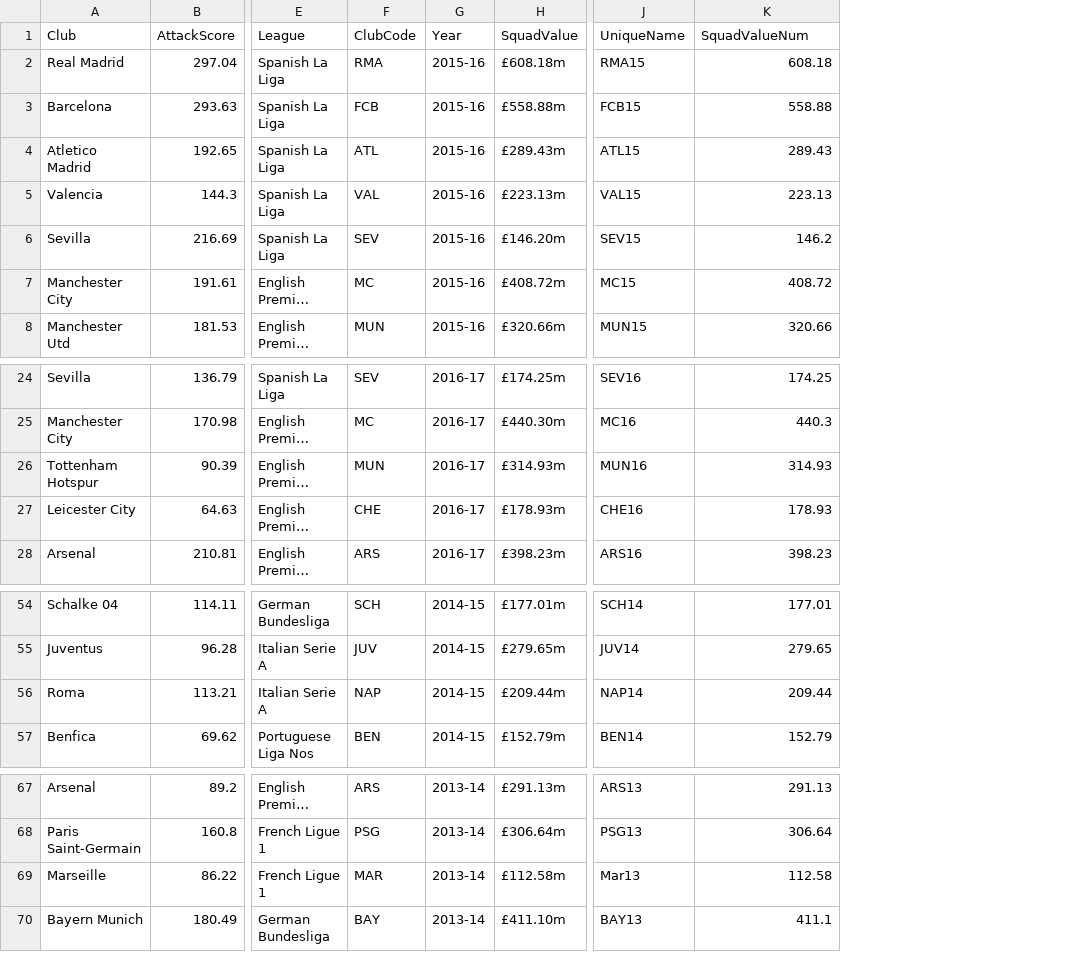
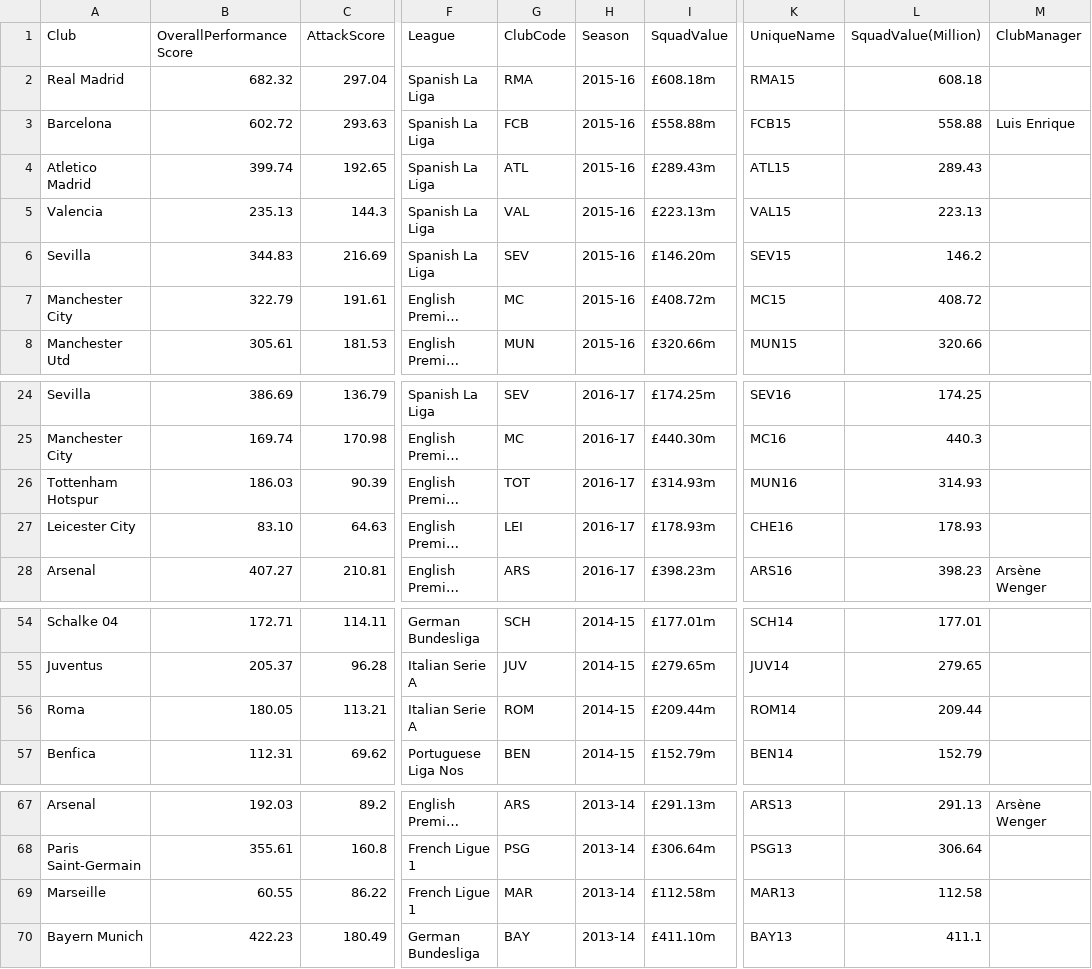
Before and after one commit to texzhichen/texzhichen.github.io, a TSV file: data/uefa.tsv, drawn as a sheet; only a part is shown, gaps mark what is left out; long unchanged cells end in …; addresses are those after the commit; the diff names each change by its address in the sheet, - before the commit and + after, or states it on an @@ line.

```diff
--- a/data/uefa.tsv
+++ b/data/uefa.tsv
+column B (OverallPerformanceScore), rows 2-8: 682.32 | 602.72 | 399.74 | 235.13 | 344.83 | 322.79 | 305.61; rows 24-28: 386.69 | 169.74 | 186.03 | 83.10 | 407.27; rows 54-57: 172.71 | 205.37 | 180.05 | 112.31; rows 67-70: 192.03 | 355.61 | 60.55 | 422.23
+column M (ClubManager), row 3: Luis Enrique; row 28: Arsène Wenger; row 67: Arsène Wenger
-H1: Year
+H1: Season
-L1: SquadValueNum
+L1: SquadValue(Million)
-G26 (ClubCode): MUN
+G26 (ClubCode): TOT
-G27 (ClubCode): CHE
+G27 (ClubCode): LEI
-G56 (ClubCode): NAP
+G56 (ClubCode): ROM
-K56 (UniqueName): NAP14
+K56 (UniqueName): ROM14
-K69 (UniqueName): Mar13
+K69 (UniqueName): MAR13
```
Also changed, not shown: 2 other files.
